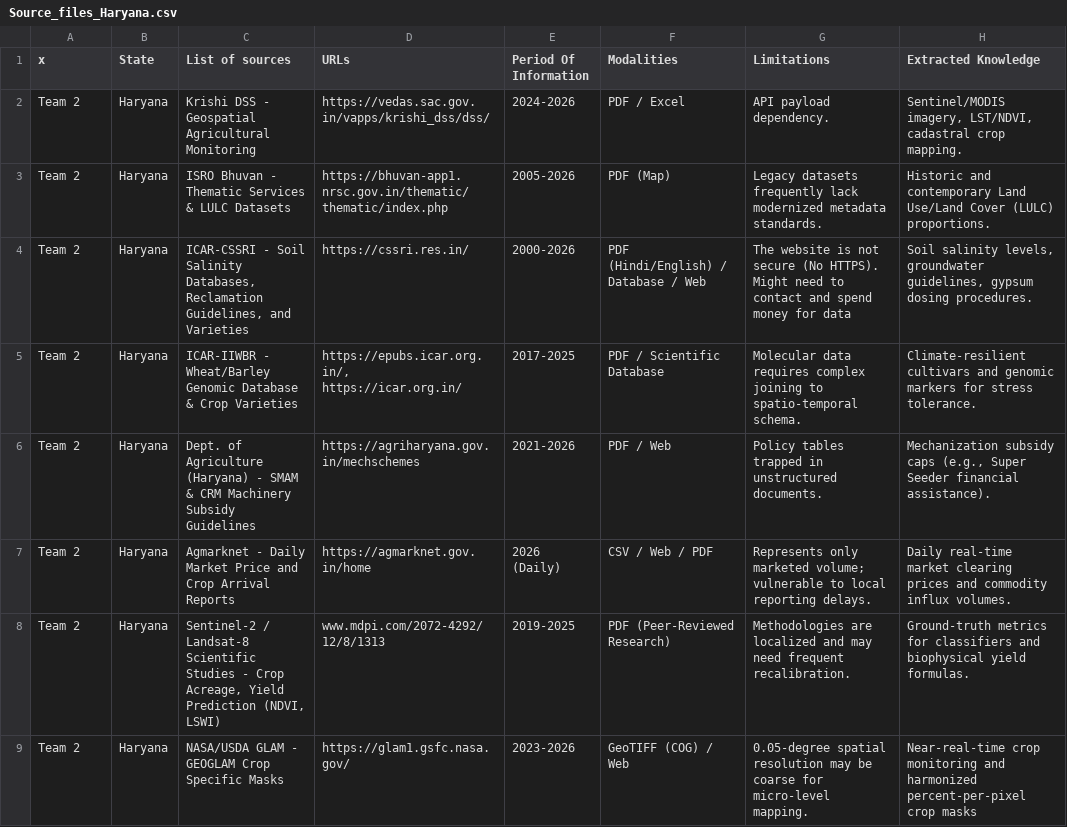
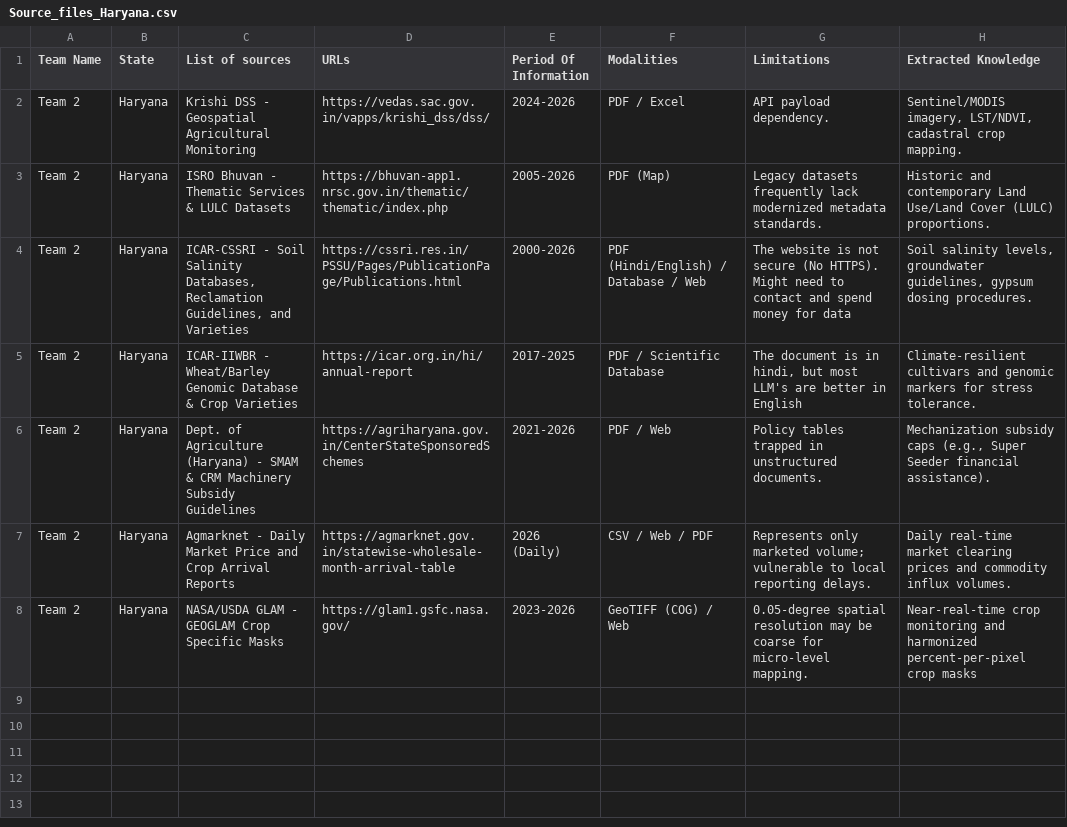
Before and after one commit to DesiganPK/AgricultureInformationSystemHaryana, a CSV file: Source_files_Haryana.csv, drawn as a sheet.

Commit message:
Add crop data CSV and documentation

```diff
--- a/Source_files_Haryana.csv
+++ b/Source_files_Haryana.csv
@@ -1,9 +1,8 @@
-x,State,List of sources,URLs,Period Of Information,Modalities,Limitations,Extracted Knowledge
+Team Name,State,List of sources,URLs,Period Of Information,Modalities,Limitations,Extracted Knowledge
 Team 2,Haryana,Krishi DSS - Geospatial Agricultural Monitoring,https://vedas.sac.gov.in/vapps/krishi_dss/dss/,2024-2026,PDF / Excel,API payload dependency.,"Sentinel/MODIS imagery, LST/NDVI, cadastral crop mapping."
 Team 2,Haryana,ISRO Bhuvan - Thematic Services & LULC Datasets,https://bhuvan-app1.nrsc.gov.in/thematic/thematic/index.php,2005-2026,PDF (Map),Legacy datasets frequently lack modernized metadata standards.,Historic and contemporary Land Use/Land Cover (LULC) proportions.
-Team 2,Haryana,"ICAR-CSSRI - Soil Salinity Databases, Reclamation Guidelines, and Varieties",https://cssri.res.in/,2000-2026,PDF (Hindi/English) / Database / Web,The website is not secure (No HTTPS). Might need to contact and spend money for data,"Soil salinity levels, groundwater guidelines, gypsum dosing procedures."
-Team 2,Haryana,ICAR-IIWBR - Wheat/Barley Genomic Database & Crop Varieties,"https://epubs.icar.org.in/, https://icar.org.in/",2017-2025,PDF / Scientific Database,Molecular data requires complex joining to spatio-temporal schema.,Climate-resilient cultivars and genomic markers for stress tolerance.
-Team 2,Haryana,Dept. of Agriculture (Haryana) - SMAM & CRM Machinery Subsidy Guidelines,https://agriharyana.gov.in/mechschemes,2021-2026,PDF / Web,Policy tables trapped in unstructured documents.,"Mechanization subsidy caps (e.g., Super Seeder financial assistance)."
-Team 2,Haryana,Agmarknet - Daily Market Price and Crop Arrival Reports,https://agmarknet.gov.in/home,2026 (Daily),CSV / Web / PDF ,Represents only marketed volume; vulnerable to local reporting delays.,Daily real-time market clearing prices and commodity influx volumes.
-Team 2,Haryana,"Sentinel-2 / Landsat-8 Scientific Studies - Crop Acreage, Yield Prediction (NDVI, LSWI)",www.mdpi.com/2072-4292/12/8/1313,2019-2025,PDF (Peer-Reviewed Research),Methodologies are localized and may need frequent recalibration.,Ground-truth metrics for classifiers and biophysical yield formulas.
+Team 2,Haryana,"ICAR-CSSRI - Soil Salinity Databases, Reclamation Guidelines, and Varieties",https://cssri.res.in/PSSU/Pages/PublicationPage/Publications.html,2000-2026,PDF (Hindi/English) / Database / Web,The website is not secure (No HTTPS). Might need to contact and spend money for data,"Soil salinity levels, groundwater guidelines, gypsum dosing procedures."
+Team 2,Haryana,ICAR-IIWBR - Wheat/Barley Genomic Database & Crop Varieties,https://icar.org.in/hi/annual-report,2017-2025,PDF / Scientific Database,"The document is in hindi, but most LLM's are better in English",Climate-resilient cultivars and genomic markers for stress tolerance.
+Team 2,Haryana,Dept. of Agriculture (Haryana) - SMAM & CRM Machinery Subsidy Guidelines,https://agriharyana.gov.in/CenterStateSponsoredSchemes,2021-2026,PDF / Web,Policy tables trapped in unstructured documents.,"Mechanization subsidy caps (e.g., Super Seeder financial assistance)."
+Team 2,Haryana,Agmarknet - Daily Market Price and Crop Arrival Reports,https://agmarknet.gov.in/statewise-wholesale-month-arrival-table,2026 (Daily),CSV / Web / PDF ,Represents only marketed volume; vulnerable to local reporting delays.,Daily real-time market clearing prices and commodity influx volumes.
 Team 2,Haryana,NASA/USDA GLAM - GEOGLAM Crop Specific Masks,https://glam1.gsfc.nasa.gov/,2023-2026,GeoTIFF (COG) / Web,0.05-degree spatial resolution may be coarse for micro-level mapping.,Near-real-time crop monitoring and harmonized percent-per-pixel crop masks
```
